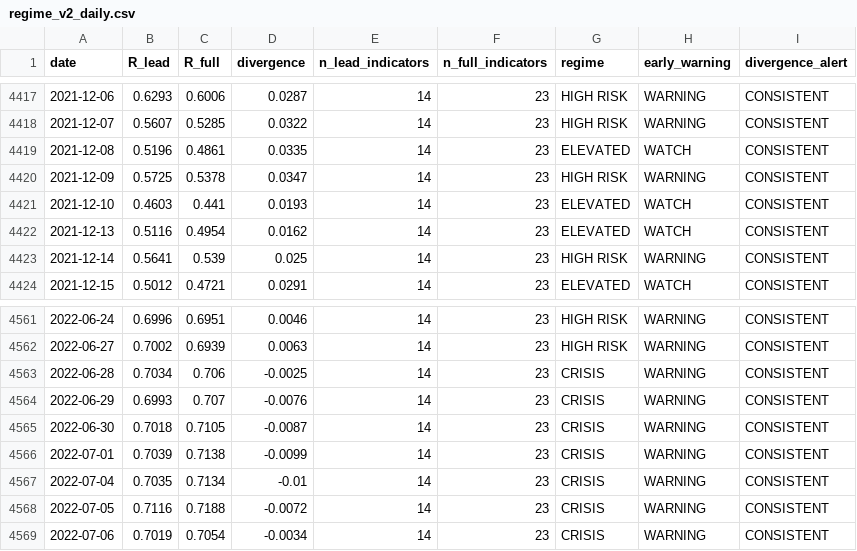
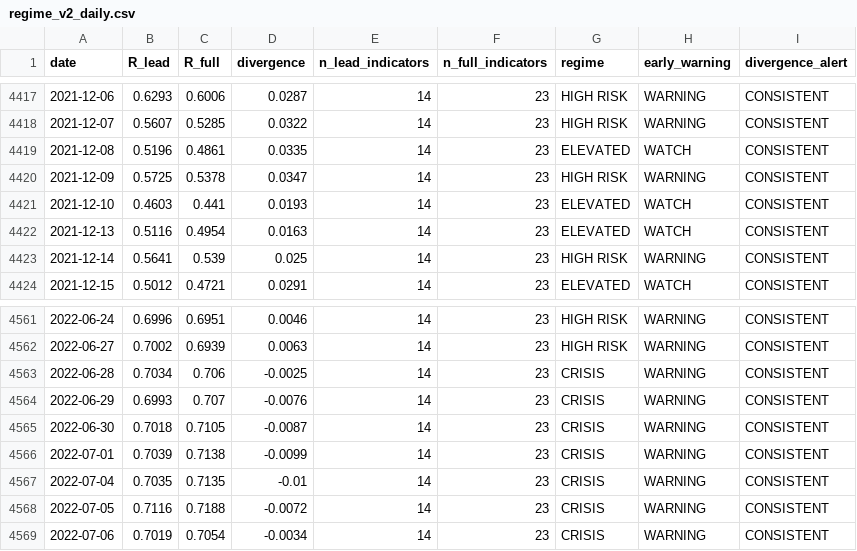
Before and after one commit to wernerhl/portfolio-tournament, a CSV file: data/regime_v2_daily.csv, drawn as a sheet; only a part is shown, gaps mark what is left out; the diff covers the shown part only.

```diff
--- a/data/regime_v2_daily.csv
+++ b/data/regime_v2_daily.csv
@@ -4421,3 +4421,3 @@ date,R_lead,R_full,divergence,n_lead_indicators,n_full_indicators,regime,early_w
 2021-12-10,0.4603,0.441,0.0193,14,23,ELEVATED,WATCH,CONSISTENT
-2021-12-13,0.5116,0.4954,0.0162,14,23,ELEVATED,WATCH,CONSISTENT
+2021-12-13,0.5116,0.4954,0.0163,14,23,ELEVATED,WATCH,CONSISTENT
 2021-12-14,0.5641,0.539,0.025,14,23,HIGH RISK,WARNING,CONSISTENT
@@ -4566,3 +4566,3 @@ date,R_lead,R_full,divergence,n_lead_indicators,n_full_indicators,regime,early_w
 2022-07-01,0.7039,0.7138,-0.0099,14,23,CRISIS,WARNING,CONSISTENT
-2022-07-04,0.7035,0.7134,-0.01,14,23,CRISIS,WARNING,CONSISTENT
+2022-07-04,0.7035,0.7135,-0.01,14,23,CRISIS,WARNING,CONSISTENT
 2022-07-05,0.7116,0.7188,-0.0072,14,23,CRISIS,WARNING,CONSISTENT
```
Also changed, not shown: 11 edited cells elsewhere in this file, data/regime_daily.csv, 8 other files.
